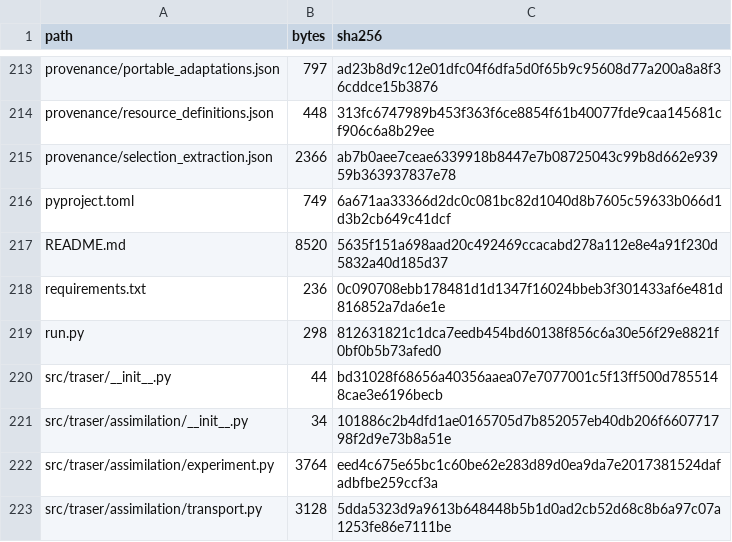
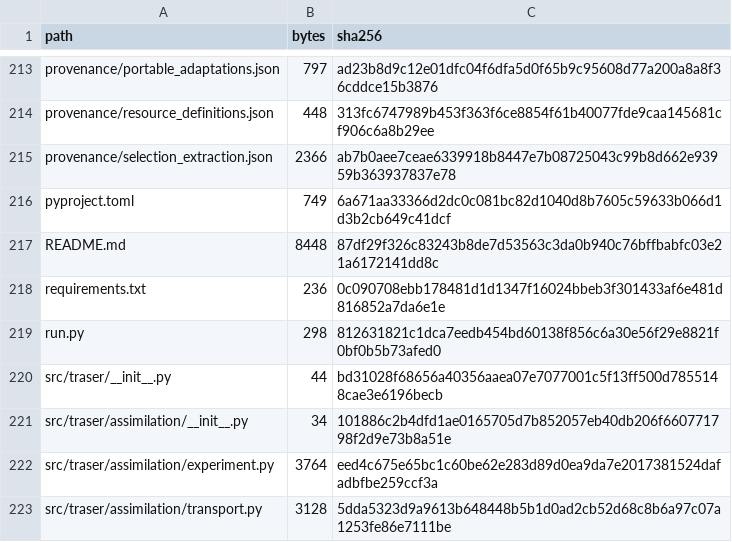
Before and after one commit to W1sadeLLL/TRASER, a CSV file: provenance/publication_manifest.csv, drawn as a sheet; only a part is shown, gaps mark what is left out.

Commit message:
Fix README checksum after author-line update

```diff
--- a/provenance/publication_manifest.csv
+++ b/provenance/publication_manifest.csv
@@ -216,3 +216,3 @@ provenance/selection_extraction.json,2366,ab7b0aee7ceae6339918b8447e7b08725043c9
 pyproject.toml,749,6a671aa33366d2dc0c081bc82d1040d8b7605c59633b066d1d3b2cb649c41dcf
-README.md,8520,5635f151a698aad20c492469ccacabd278a112e8e4a91f230d5832a40d185d37
+README.md,8448,87df29f326c83243b8de7d53563c3da0b940c76bffbabfc03e21a6172141dd8c
 requirements.txt,236,0c090708ebb178481d1d1347f16024bbeb3f301433af6e481d816852a7da6e1e
```
